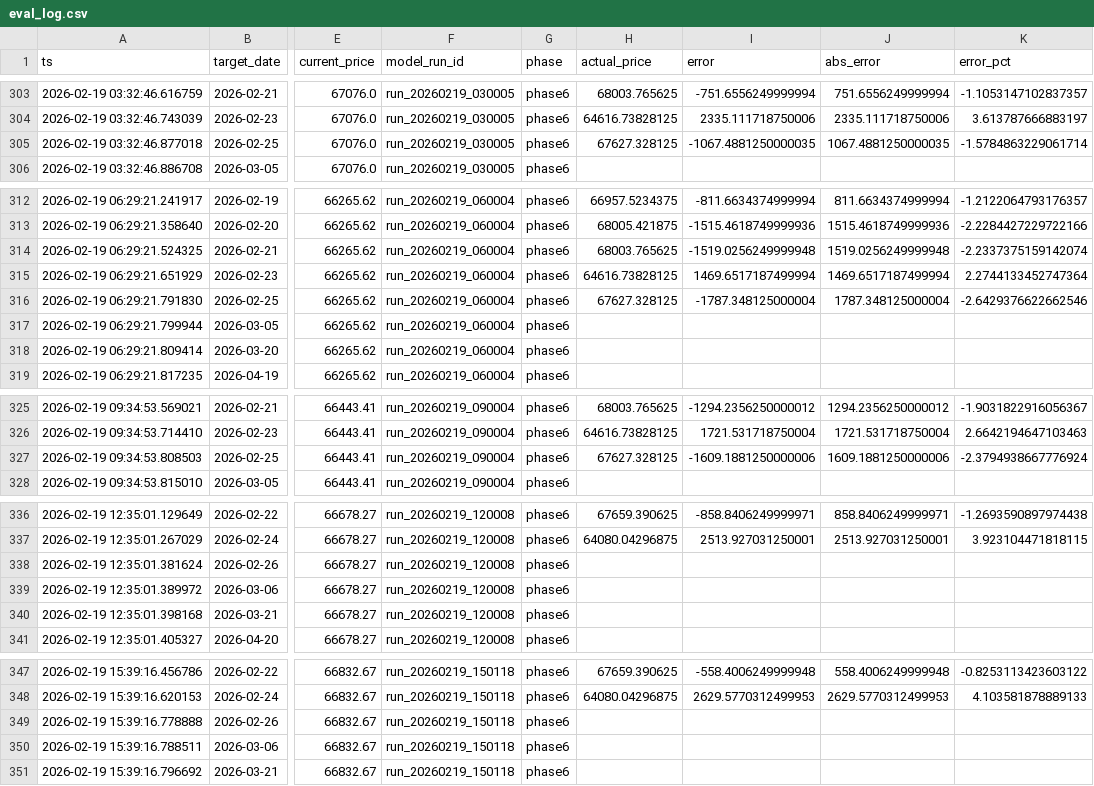
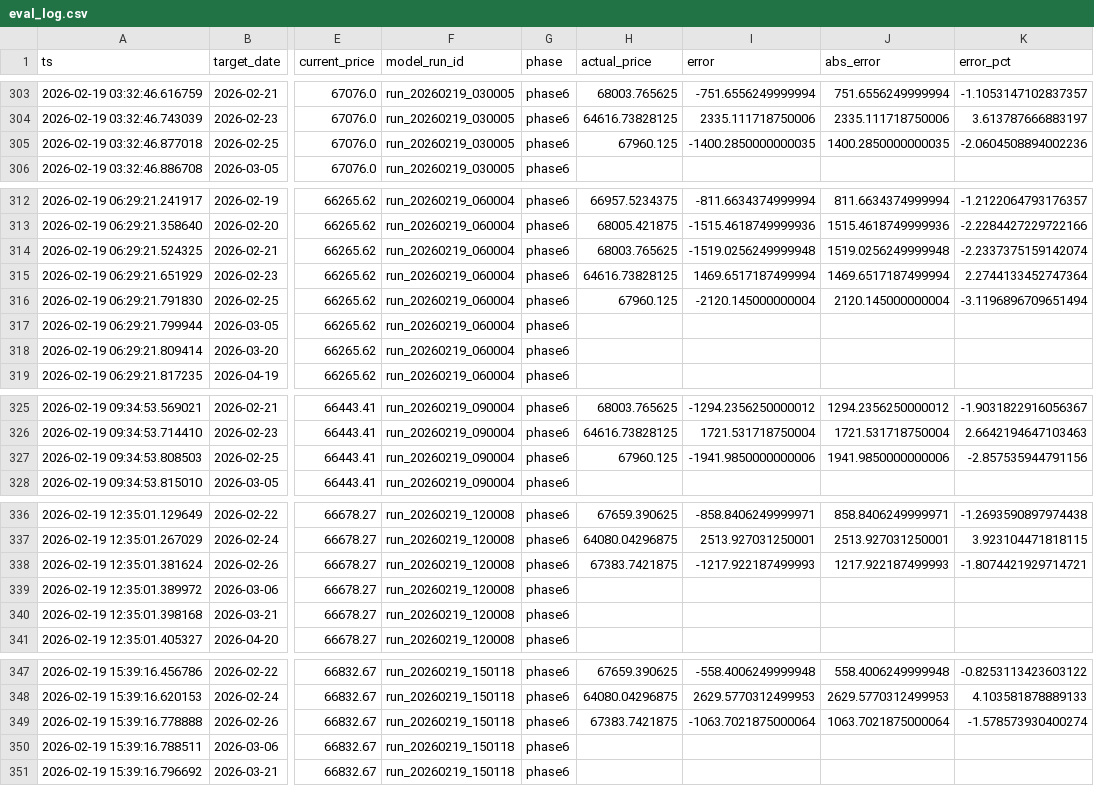
Before and after one commit to mooja4870-cyber/btc_forecast, a CSV file: data/logs/eval_log.csv, drawn as a sheet; only a part is shown, gaps mark what is left out; the diff covers the shown part only; the diff names each change by its address in the sheet, - before the commit and + after, or states it on an @@ line.

```diff
--- a/data/logs/eval_log.csv
+++ b/data/logs/eval_log.csv
-H305 (actual_price): 67627.328125
+H305 (actual_price): 67960.125
-I305 (error): -1067.4881250000035
+I305 (error): -1400.2850000000035
-J305 (abs_error): 1067.4881250000035
+J305 (abs_error): 1400.2850000000035
-K305 (error_pct): -1.5784863229061714
+K305 (error_pct): -2.0604508894002236
-H316 (actual_price): 67627.328125
+H316 (actual_price): 67960.125
-I316 (error): -1787.348125000004
+I316 (error): -2120.145000000004
-J316 (abs_error): 1787.348125000004
+J316 (abs_error): 2120.145000000004
-K316 (error_pct): -2.6429376622662546
+K316 (error_pct): -3.1196896709651494
-H327 (actual_price): 67627.328125
+H327 (actual_price): 67960.125
-I327 (error): -1609.1881250000006
+I327 (error): -1941.9850000000006
-J327 (abs_error): 1609.1881250000006
+J327 (abs_error): 1941.9850000000006
-K327 (error_pct): -2.3794938667776924
+K327 (error_pct): -2.857535944791156
-H338 (actual_price): (empty)
+H338 (actual_price): 67383.7421875
-I338 (error): (empty)
+I338 (error): -1217.922187499993
-J338 (abs_error): (empty)
+J338 (abs_error): 1217.922187499993
-K338 (error_pct): (empty)
+K338 (error_pct): -1.8074421929714721
-H349 (actual_price): (empty)
+H349 (actual_price): 67383.7421875
-I349 (error): (empty)
+I349 (error): -1063.7021875000064
-J349 (abs_error): (empty)
+J349 (abs_error): 1063.7021875000064
-K349 (error_pct): (empty)
+K349 (error_pct): -1.578573930400274
```
Also changed, not shown: 20 edited cells elsewhere in this file, data/raw/yfinance_data.csv, 40 other files.
